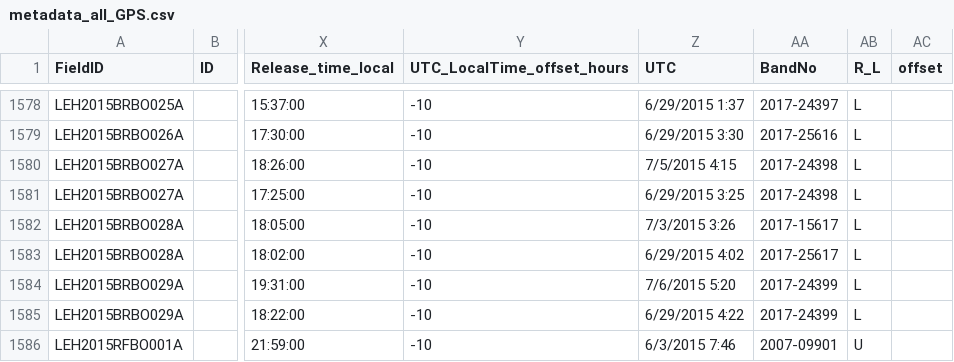
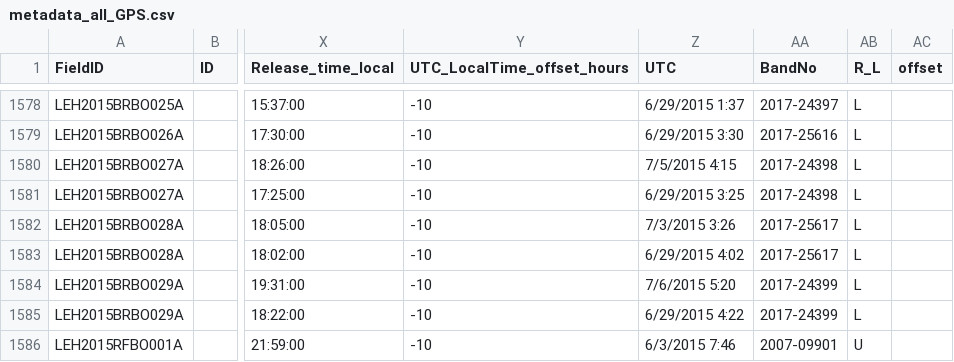
Before and after one commit to mczapanskiy-usgs/WERC-SC, a CSV file: trackcode/gps/metadata_all_GPS.csv, drawn as a sheet; only a part is shown, gaps mark what is left out; the diff names each change by its address in the sheet, - before the commit and + after, or states it on an @@ line.

Commit message:
Fix band number for DeployID 945

```diff
--- a/trackcode/gps/metadata_all_GPS.csv
+++ b/trackcode/gps/metadata_all_GPS.csv
-AA1582 (BandNo): 2017-15617
+AA1582 (BandNo): 2017-25617
```
